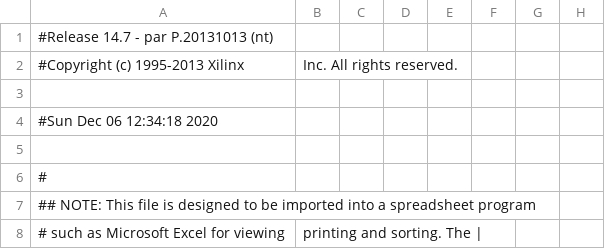
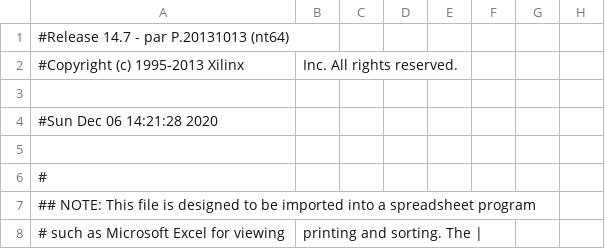
Before and after one commit to CarlosMtz97/sisdig_final, a CSV file: P29_VGA_Display_ROM/Top_pad.csv, drawn as a sheet; only a part is shown; the diff names each change by its address in the sheet, - before the commit and + after, or states it on an @@ line.

```diff
--- a/P29_VGA_Display_ROM/Top_pad.csv
+++ b/P29_VGA_Display_ROM/Top_pad.csv
-A1: #Release 14.7 - par P.20131013 (nt)
+A1: #Release 14.7 - par P.20131013 (nt64)
-A4: #Sun Dec 06 12:34:18 2020
+A4: #Sun Dec 06 14:21:28 2020
```
Also changed, not shown: 46 other files.
